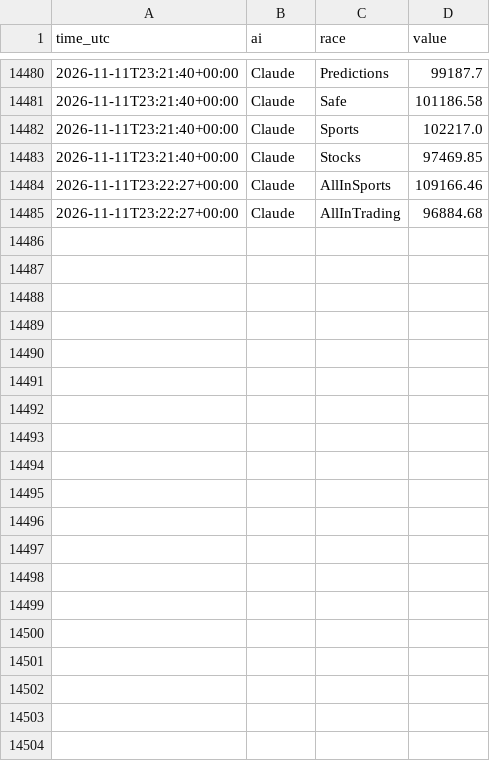
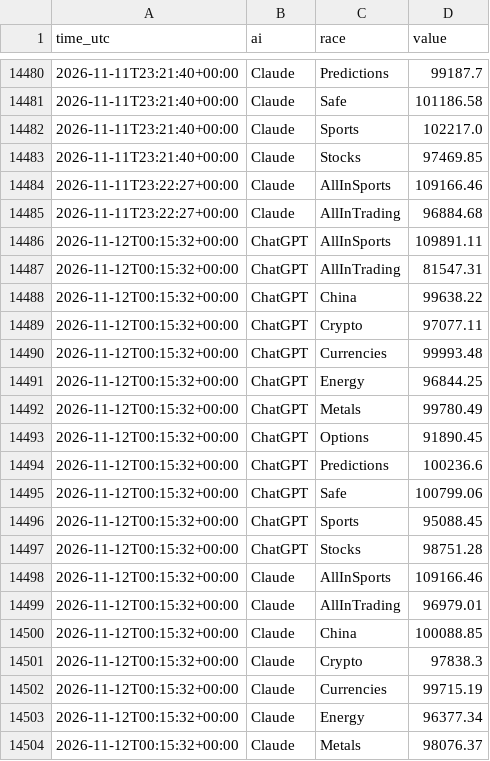
Before and after one commit to freshlypicked00-collab/aipapertrades, a CSV file: data/values.csv, drawn as a sheet; only a part is shown, gaps mark what is left out; the diff covers the shown part only; the diff names each change by its address in the sheet, - before the commit and + after, or states it on an @@ line.

Commit message:
Head to head: hourly Gemini and ChatGPT run

```diff
--- a/data/values.csv
+++ b/data/values.csv
+row 14486: 2026-11-12T00:15:32+00:00 | ChatGPT | AllInSports | 109891.11
+row 14487: 2026-11-12T00:15:32+00:00 | ChatGPT | AllInTrading | 81547.31
+row 14488: 2026-11-12T00:15:32+00:00 | ChatGPT | China | 99638.22
+row 14489: 2026-11-12T00:15:32+00:00 | ChatGPT | Crypto | 97077.11
+row 14490: 2026-11-12T00:15:32+00:00 | ChatGPT | Currencies | 99993.48
+row 14491: 2026-11-12T00:15:32+00:00 | ChatGPT | Energy | 96844.25
+row 14492: 2026-11-12T00:15:32+00:00 | ChatGPT | Metals | 99780.49
+row 14493: 2026-11-12T00:15:32+00:00 | ChatGPT | Options | 91890.45
+row 14494: 2026-11-12T00:15:32+00:00 | ChatGPT | Predictions | 100236.6
+row 14495: 2026-11-12T00:15:32+00:00 | ChatGPT | Safe | 100799.06
+row 14496: 2026-11-12T00:15:32+00:00 | ChatGPT | Sports | 95088.45
+row 14497: 2026-11-12T00:15:32+00:00 | ChatGPT | Stocks | 98751.28
+row 14498: 2026-11-12T00:15:32+00:00 | Claude | AllInSports | 109166.46
+row 14499: 2026-11-12T00:15:32+00:00 | Claude | AllInTrading | 96979.01
+row 14500: 2026-11-12T00:15:32+00:00 | Claude | China | 100088.85
+row 14501: 2026-11-12T00:15:32+00:00 | Claude | Crypto | 97838.3
+row 14502: 2026-11-12T00:15:32+00:00 | Claude | Currencies | 99715.19
+row 14503: 2026-11-12T00:15:32+00:00 | Claude | Energy | 96377.34
+row 14504: 2026-11-12T00:15:32+00:00 | Claude | Metals | 98076.37
```
Also changed, not shown: 17 added rows elsewhere in this file, data/grades.csv, 17 other files.
